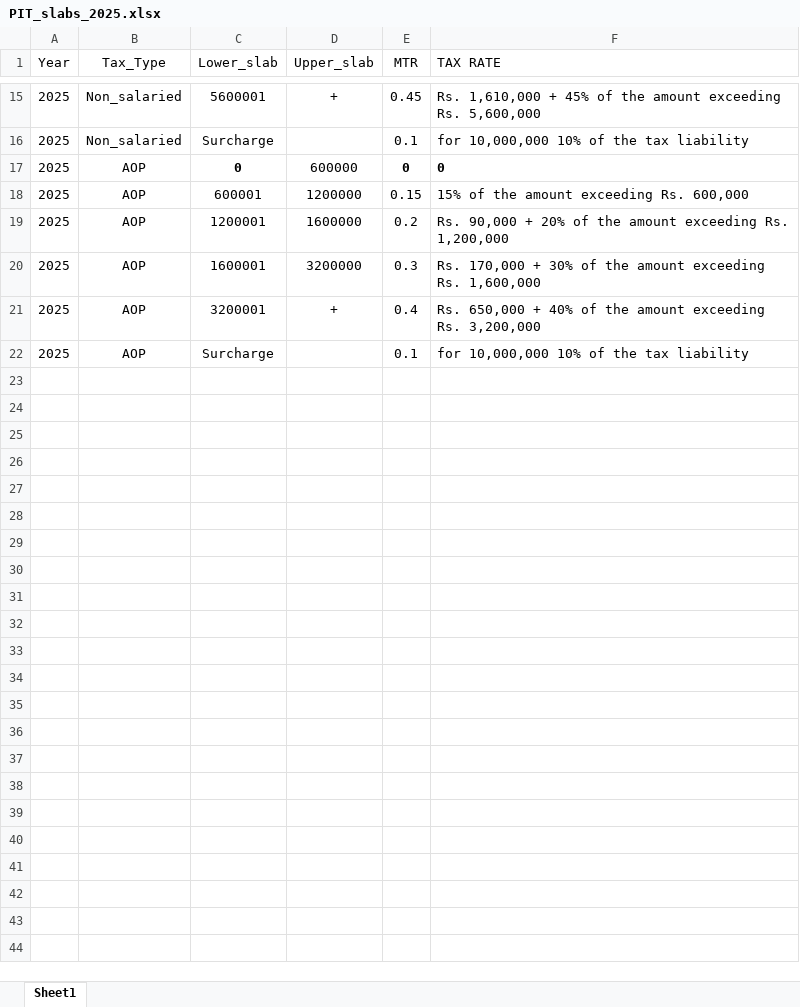
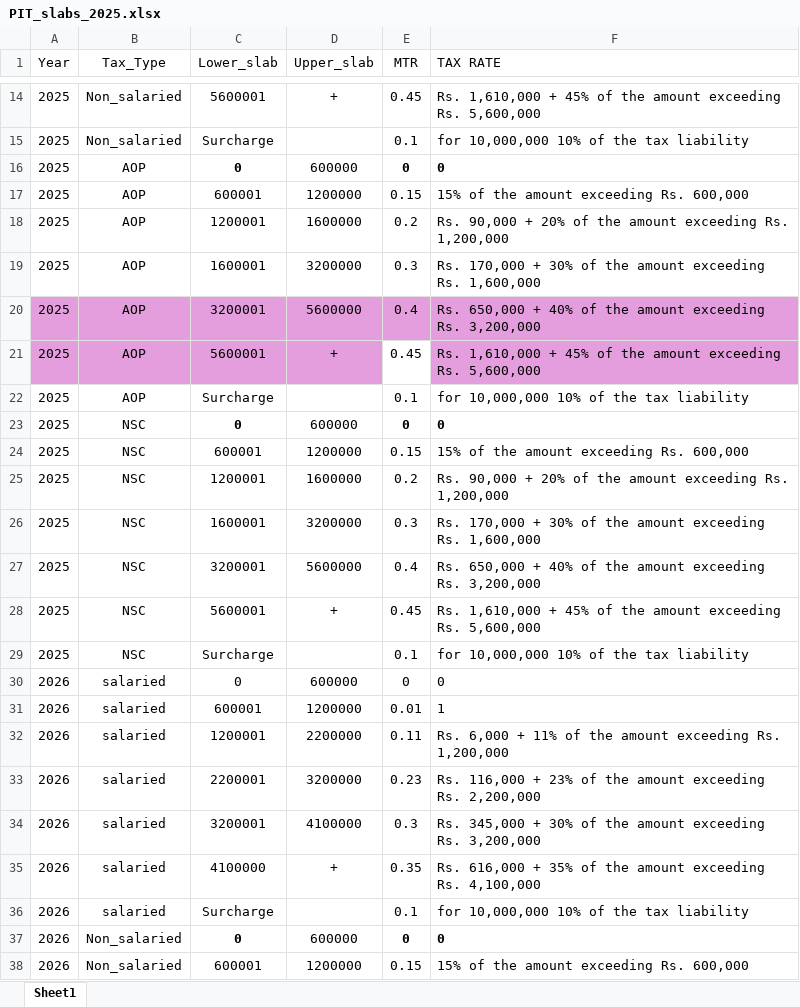
Before and after one commit to AQ-E/Macro_Tax_Forecasting, an Excel workbook: PIT_Reform_Optimization_Engine_2/PIT_slabs_2025.xlsx, sheet Sheet1, drawn as a sheet; only a part is shown, gaps mark what is left out; values as stored, in another font and other column widths than the file's, no borders; addresses are those after the commit; the diff covers the shown part only; the diff names each change by its address in the sheet, - before the commit and + after, or states it on an @@ line.

Commit message:
data: push updated PIT_slabs_2025.xlsx with NSC slabs for 2025 and 2026

```diff
--- a/PIT_Reform_Optimization_Engine_2/PIT_slabs_2025.xlsx (sheet Sheet1)
+++ b/PIT_Reform_Optimization_Engine_2/PIT_slabs_2025.xlsx (sheet Sheet1)
-A20:F20 fill: none
+A20:F20 fill: #E59EDD
-D20 (Upper_slab): +
+D20 (Upper_slab): 5600000
+row 21: 2025 | AOP | 5600001 | + | 0.45 | Rs. 1,610,000 + 45% of the amount exceeding Rs. 5,600,000
+row 23: 2025 | NSC | 0 | 600000 | 0 | 0
+row 24: 2025 | NSC | 600001 | 1200000 | 0.15 | 15% of the amount exceeding Rs. 600,000
+row 25: 2025 | NSC | 1200001 | 1600000 | 0.2 | Rs. 90,000 + 20% of the amount exceeding Rs. 1,200,000
+row 26: 2025 | NSC | 1600001 | 3200000 | 0.3 | Rs. 170,000 + 30% of the amount exceeding Rs. 1,600,000
+row 27: 2025 | NSC | 3200001 | 5600000 | 0.4 | Rs. 650,000 + 40% of the amount exceeding Rs. 3,200,000
+row 28: 2025 | NSC | 5600001 | + | 0.45 | Rs. 1,610,000 + 45% of the amount exceeding Rs. 5,600,000
+row 29: 2025 | NSC | Surcharge |  | 0.1 | for 10,000,000 10% of the tax liability
+row 30: 2026 | salaried | 0 | 600000 | 0 | 0
+row 31: 2026 | salaried | 600001 | 1200000 | 0.01 | 1
+row 32: 2026 | salaried | 1200001 | 2200000 | 0.11 | Rs. 6,000 + 11% of the amount exceeding Rs. 1,200,000
+row 33: 2026 | salaried | 2200001 | 3200000 | 0.23 | Rs. 116,000 + 23% of the amount exceeding Rs. 2,200,000
+row 34: 2026 | salaried | 3200001 | 4100000 | 0.3 | Rs. 345,000 + 30% of the amount exceeding Rs. 3,200,000
+row 35: 2026 | salaried | 4100000 | + | 0.35 | Rs. 616,000 + 35% of the amount exceeding Rs. 4,100,000
+row 36: 2026 | salaried | Surcharge |  | 0.1 | for 10,000,000 10% of the tax liability
+row 37: 2026 | Non_salaried | 0 | 600000 | 0 | 0
+row 38: 2026 | Non_salaried | 600001 | 1200000 | 0.15 | 15% of the amount exceeding Rs. 600,000
```
Also changed, not shown: 19 added rows, 1 removed row, 3 edited cells and cell formats elsewhere in this sheet.
